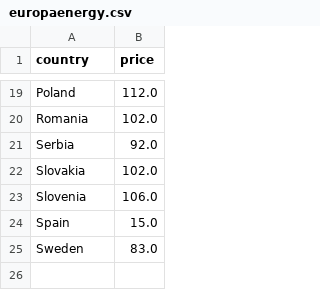
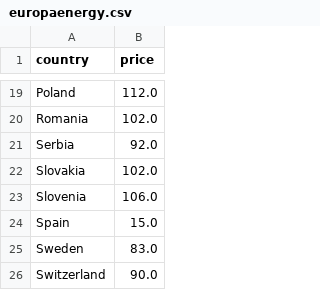
Before and after one commit to laurabejder/auto-update-graph-datawrapper, a CSV file: europaenergy.csv, drawn as a sheet; only a part is shown, gaps mark what is left out; the diff names each change by its address in the sheet, - before the commit and + after, or states it on an @@ line.

```diff
--- a/europaenergy.csv
+++ b/europaenergy.csv
+row 26: Switzerland | 90.0
```
